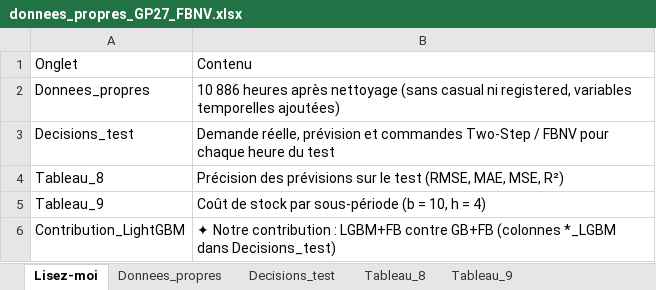
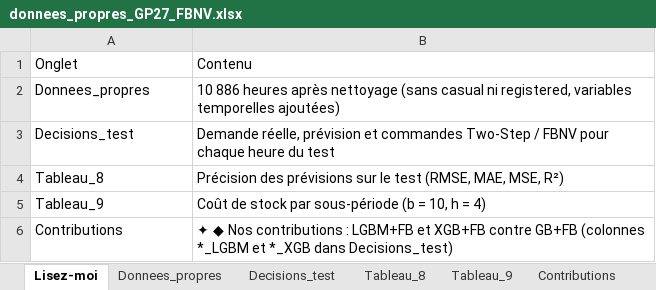
Before and after one commit to eliasbelme/eliasbelme.github.io, an Excel workbook: donnees_propres_GP27_FBNV.xlsx, sheet Lisez-moi, drawn as a sheet; values as stored, in another font and other column widths than the file's, no borders; removed rows and columns are numbered as before the commit, all else as after; the diff names each change by its address in the sheet, - before the commit and + after, or states it on an @@ line.

```diff
--- a/donnees_propres_GP27_FBNV.xlsx (sheet Lisez-moi)
+++ b/donnees_propres_GP27_FBNV.xlsx (sheet Lisez-moi)
-row 6: Contribution_LightGBM | ✦ Notre contribution : LGBM+FB contre GB+FB (colonnes *_LGBM dans Decisions_test)
+row 6: Contributions | ✦ ◆ Nos contributions : LGBM+FB et XGB+FB contre GB+FB (colonnes *_LGBM et *_XGB dans Decisions_test)
```
Also changed, not shown: sheet Decisions_test, sheet Contributions, sheet Tableau_9, sheet Tableau_8, other sheet tabs, 7 other files.
